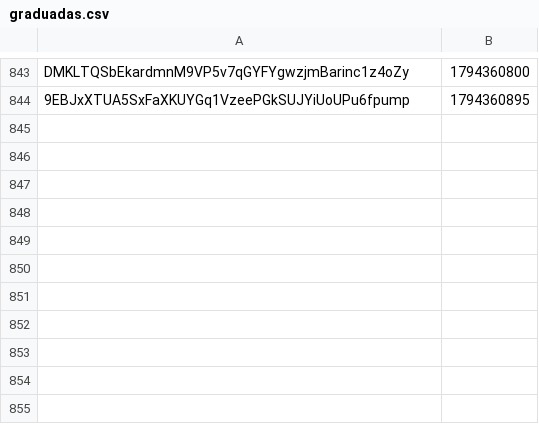
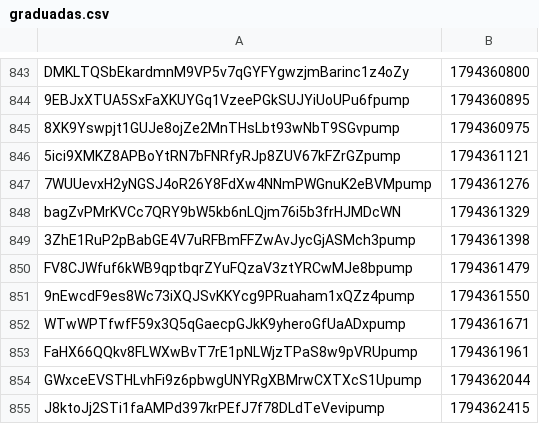
Before and after one commit to organelito23/arturocasas, a CSV file: graduadas.csv, drawn as a sheet; only a part is shown, gaps mark what is left out; the diff names each change by its address in the sheet, - before the commit and + after, or states it on an @@ line.

```diff
--- a/graduadas.csv
+++ b/graduadas.csv
+row 845: 8XK9Yswpjt1GUJe8ojZe2MnTHsLbt93wNbT9SGvpump | 1794360975
+row 846: 5ici9XMKZ8APBoYtRN7bFNRfyRJp8ZUV67kFZrGZpump | 1794361121
+row 847: 7WUUevxH2yNGSJ4oR26Y8FdXw4NNmPWGnuK2eBVMpump | 1794361276
+row 848: bagZvPMrKVCc7QRY9bW5kb6nLQjm76i5b3frHJMDcWN | 1794361329
+row 849: 3ZhE1RuP2pBabGE4V7uRFBmFFZwAvJycGjASMch3pump | 1794361398
+row 850: FV8CJWfuf6kWB9qptbqrZYuFQzaV3ztYRCwMJe8bpump | 1794361479
+row 851: 9nEwcdF9es8Wc73iXQJSvKKYcg9PRuaham1xQZz4pump | 1794361550
+row 852: WTwWPTfwfF59x3Q5qGaecpGJkK9yheroGfUaADxpump | 1794361671
+row 853: FaHX66QQkv8FLWXwBvT7rE1pNLWjzTPaS8w9pVRUpump | 1794361961
+row 854: GWxceEVSTHLvhFi9z6pbwgUNYRgXBMrwCXTXcS1Upump | 1794362044
+row 855: J8ktoJj2STi1faAMPd397krPEfJ7f78DLdTeVevipump | 1794362415
```
Also changed, not shown: monitor.csv, senales.csv, 2 other files.
